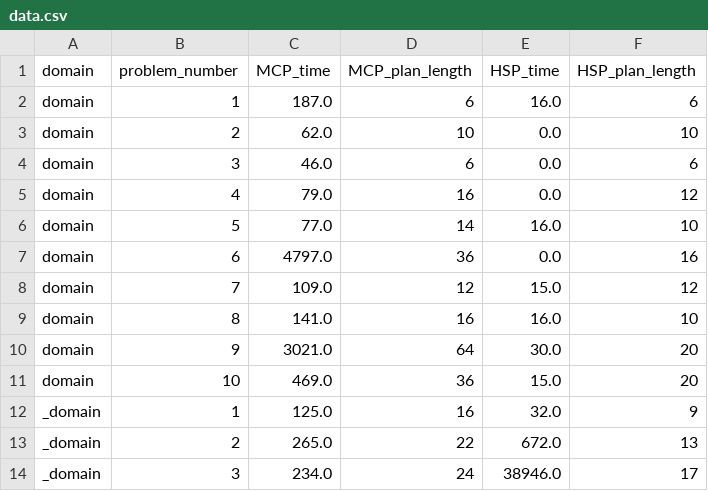
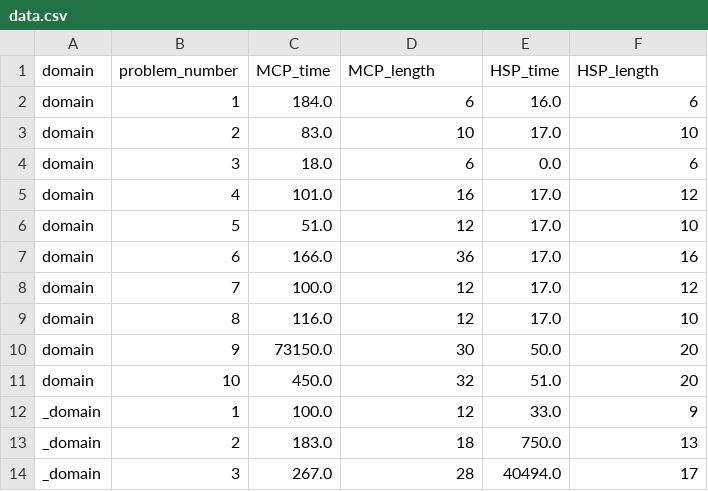
Before and after one commit to Thomafrt/MonteCarloPlanner, a CSV file: MCP/src/pddl/data.csv, drawn as a sheet; only a part is shown; the diff covers the shown part only.

Commit message:
new data and java update

```diff
--- a/MCP/src/pddl/data.csv
+++ b/MCP/src/pddl/data.csv
@@ -1,14 +1,14 @@
-domain,problem_number,MCP_time,MCP_plan_length,HSP_time,HSP_plan_length
-domain,1,187.0,6,16.0,6
-domain,2,62.0,10,0.0,10
-domain,3,46.0,6,0.0,6
-domain,4,79.0,16,0.0,12
-domain,5,77.0,14,16.0,10
-domain,6,4797.0,36,0.0,16
-domain,7,109.0,12,15.0,12
-domain,8,141.0,16,16.0,10
-domain,9,3021.0,64,30.0,20
-domain,10,469.0,36,15.0,20
-_domain,1,125.0,16,32.0,9
-_domain,2,265.0,22,672.0,13
-_domain,3,234.0,24,38946.0,17
+domain,problem_number,MCP_time,MCP_length,HSP_time,HSP_length
+domain,1,184.0,6,16.0,6
+domain,2,83.0,10,17.0,10
+domain,3,18.0,6,0.0,6
+domain,4,101.0,16,17.0,12
+domain,5,51.0,12,17.0,10
+domain,6,166.0,36,17.0,16
+domain,7,100.0,12,17.0,12
+domain,8,116.0,12,17.0,10
+domain,9,73150.0,30,50.0,20
+domain,10,450.0,32,51.0,20
+_domain,1,100.0,12,33.0,9
+_domain,2,183.0,18,750.0,13
+_domain,3,267.0,28,40494.0,17
```
Also changed, not shown: 14 edited cells elsewhere in this file, 2 other files.
